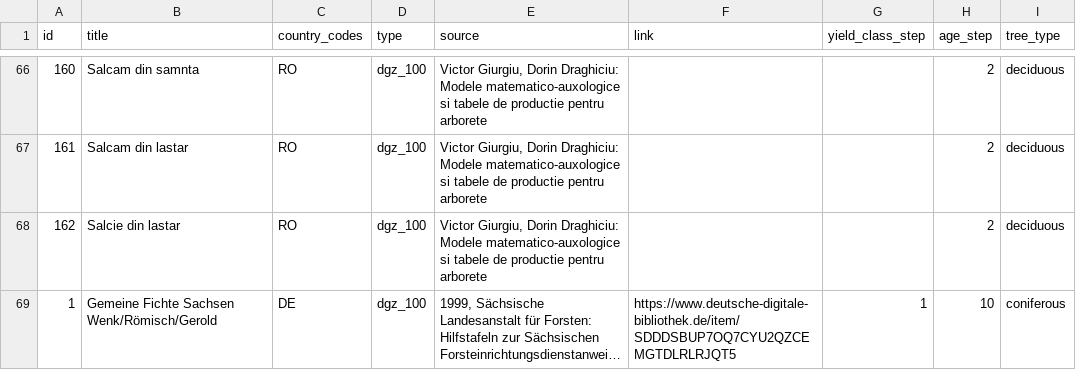
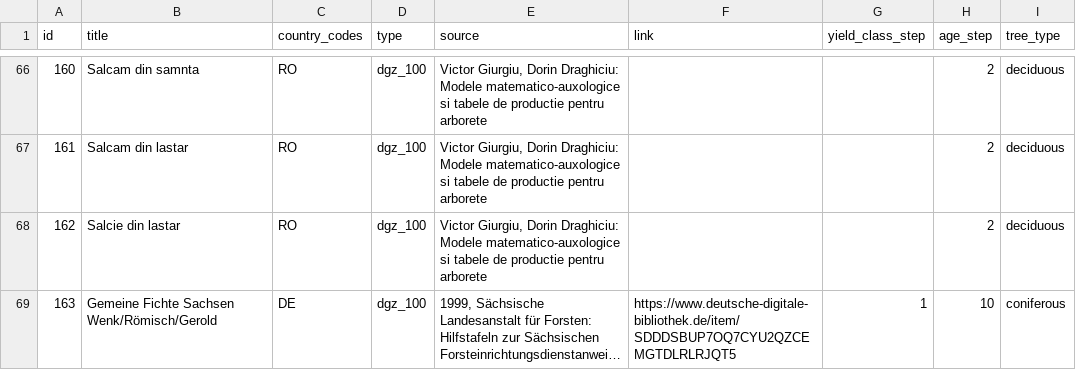
Before and after one commit to treely/openyieldtables, a CSV file: src/openyieldtables/data/yield_tables_meta.csv, drawn as a sheet; only a part is shown, gaps mark what is left out; long unchanged cells end in …; the diff names each change by its address in the sheet, - before the commit and + after, or states it on an @@ line.

Commit message:
feat: add yield table for tree type Gemeine Fichte

```diff
--- a/src/openyieldtables/data/yield_tables_meta.csv
+++ b/src/openyieldtables/data/yield_tables_meta.csv
-A69 (id): 1
+A69 (id): 163
```
Also changed, not shown: 1 other file.
